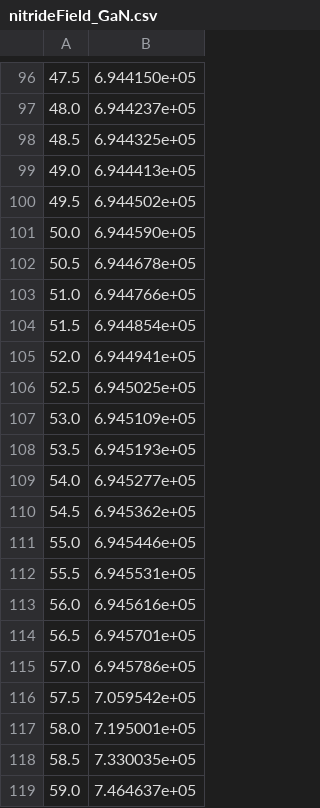
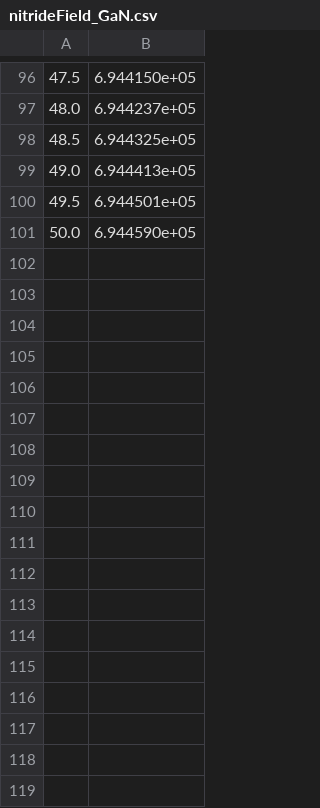
Before and after one commit to IanStafford/banjo-wombat, a CSV file: highK/figures/nitrideField_GaN.csv, drawn as a sheet; only a part is shown, gaps mark what is left out; the diff covers the shown part only.

```diff
--- a/highK/figures/nitrideField_GaN.csv
+++ b/highK/figures/nitrideField_GaN.csv
@@ -99,21 +99,3 @@
 49.0, 6.944413e+05
-49.5, 6.944502e+05
+49.5, 6.944501e+05
 50.0, 6.944590e+05
-50.5, 6.944678e+05
-51.0, 6.944766e+05
-51.5, 6.944854e+05
-52.0, 6.944941e+05
-52.5, 6.945025e+05
-53.0, 6.945109e+05
-53.5, 6.945193e+05
-54.0, 6.945277e+05
-54.5, 6.945362e+05
-55.0, 6.945446e+05
-55.5, 6.945531e+05
-56.0, 6.945616e+05
-56.5, 6.945701e+05
-57.0, 6.945786e+05
-57.5, 7.059542e+05
-58.0, 7.195001e+05
-58.5, 7.330035e+05
-59.0, 7.464637e+05
```
Also changed, not shown: 50 removed rows and 17 edited cells elsewhere in this file, highK/figures/highkField_GaN.csv, highK/figures/highkIV.csv, 5 other files.
